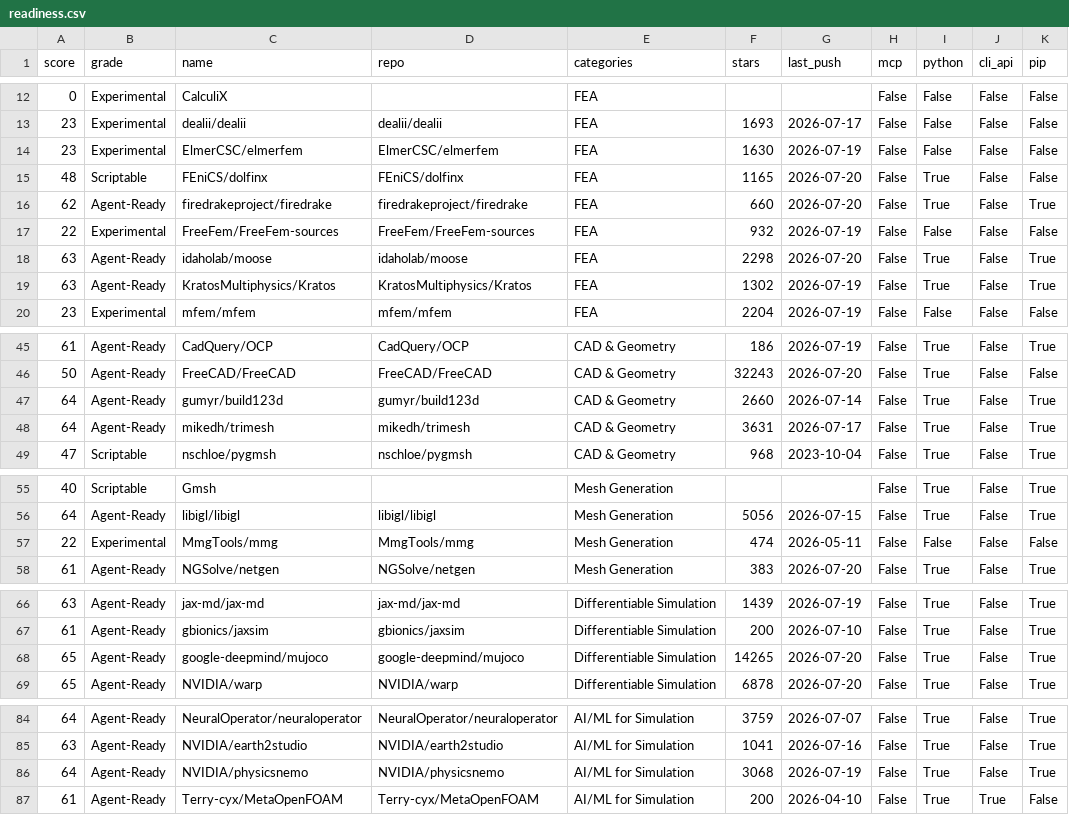
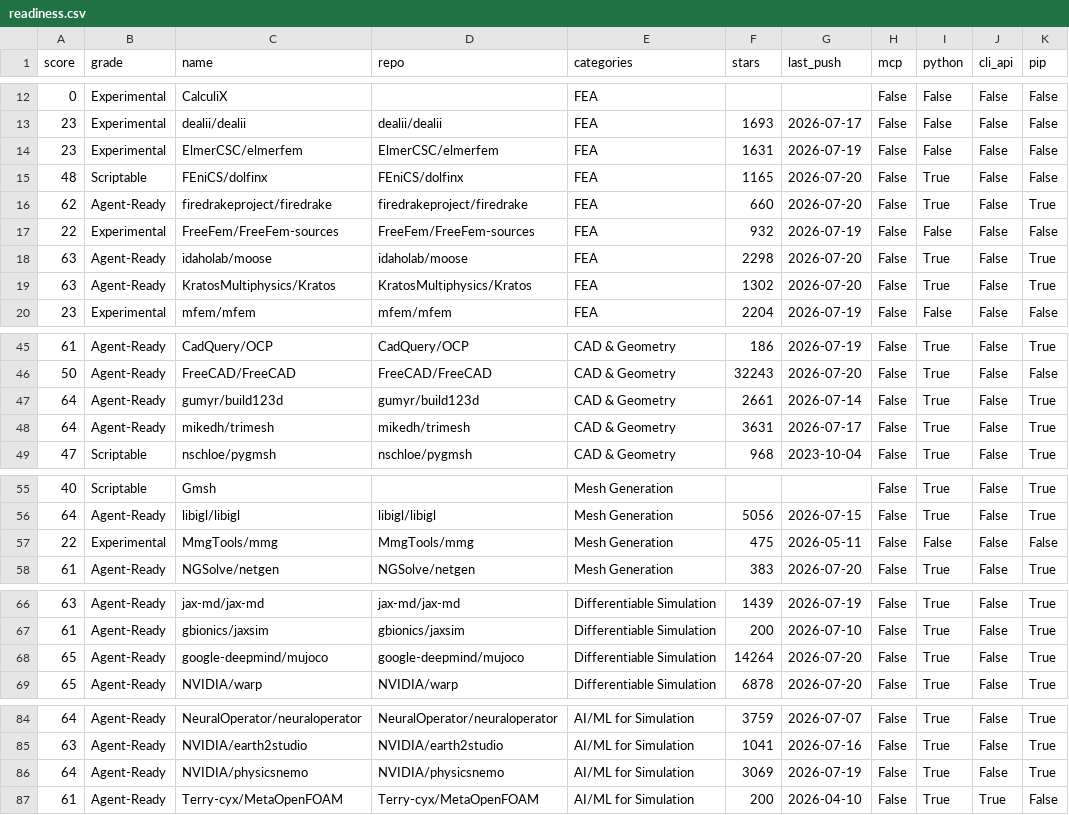
Before and after one commit to kimimgo/awesome-ai-cae, a CSV file: data/readiness.csv, drawn as a sheet; only a part is shown, gaps mark what is left out; the diff covers the shown part only.

```diff
--- a/data/readiness.csv
+++ b/data/readiness.csv
@@ -13,3 +13,3 @@ score,grade,name,repo,categories,stars,last_push,mcp,python,cli_api,pip
 23,Experimental,dealii/dealii,dealii/dealii,FEA,1693,2026-07-17,False,False,False,False
-23,Experimental,ElmerCSC/elmerfem,ElmerCSC/elmerfem,FEA,1630,2026-07-19,False,False,False,False
+23,Experimental,ElmerCSC/elmerfem,ElmerCSC/elmerfem,FEA,1631,2026-07-19,False,False,False,False
 48,Scriptable,FEniCS/dolfinx,FEniCS/dolfinx,FEA,1165,2026-07-20,False,True,False,False
@@ -18,3 +18,3 @@ score,grade,name,repo,categories,stars,last_push,mcp,python,cli_api,pip
 63,Agent-Ready,idaholab/moose,idaholab/moose,FEA,2298,2026-07-20,False,True,False,True
-63,Agent-Ready,KratosMultiphysics/Kratos,KratosMultiphysics/Kratos,FEA,1302,2026-07-19,False,True,False,True
+63,Agent-Ready,KratosMultiphysics/Kratos,KratosMultiphysics/Kratos,FEA,1302,2026-07-20,False,True,False,True
 23,Experimental,mfem/mfem,mfem/mfem,FEA,2204,2026-07-19,False,False,False,False
@@ -46,3 +46,3 @@ score,grade,name,repo,categories,stars,last_push,mcp,python,cli_api,pip
 50,Agent-Ready,FreeCAD/FreeCAD,FreeCAD/FreeCAD,CAD & Geometry,32243,2026-07-20,False,True,False,False
-64,Agent-Ready,gumyr/build123d,gumyr/build123d,CAD & Geometry,2660,2026-07-14,False,True,False,True
+64,Agent-Ready,gumyr/build123d,gumyr/build123d,CAD & Geometry,2661,2026-07-14,False,True,False,True
 64,Agent-Ready,mikedh/trimesh,mikedh/trimesh,CAD & Geometry,3631,2026-07-17,False,True,False,True
@@ -56,3 +56,3 @@ score,grade,name,repo,categories,stars,last_push,mcp,python,cli_api,pip
 64,Agent-Ready,libigl/libigl,libigl/libigl,Mesh Generation,5056,2026-07-15,False,True,False,True
-22,Experimental,MmgTools/mmg,MmgTools/mmg,Mesh Generation,474,2026-05-11,False,False,False,False
+22,Experimental,MmgTools/mmg,MmgTools/mmg,Mesh Generation,475,2026-05-11,False,False,False,False
 61,Agent-Ready,NGSolve/netgen,NGSolve/netgen,Mesh Generation,383,2026-07-20,False,True,False,True
@@ -67,3 +67,3 @@ score,grade,name,repo,categories,stars,last_push,mcp,python,cli_api,pip
 61,Agent-Ready,gbionics/jaxsim,gbionics/jaxsim,Differentiable Simulation,200,2026-07-10,False,True,False,True
-65,Agent-Ready,google-deepmind/mujoco,google-deepmind/mujoco,Differentiable Simulation,14265,2026-07-20,False,True,False,True
+65,Agent-Ready,google-deepmind/mujoco,google-deepmind/mujoco,Differentiable Simulation,14264,2026-07-20,False,True,False,True
 65,Agent-Ready,NVIDIA/warp,NVIDIA/warp,Differentiable Simulation,6878,2026-07-20,False,True,False,True
@@ -85,3 +85,3 @@ score,grade,name,repo,categories,stars,last_push,mcp,python,cli_api,pip
 63,Agent-Ready,NVIDIA/earth2studio,NVIDIA/earth2studio,AI/ML for Simulation,1041,2026-07-16,False,True,False,True
-64,Agent-Ready,NVIDIA/physicsnemo,NVIDIA/physicsnemo,AI/ML for Simulation,3068,2026-07-19,False,True,False,True
+64,Agent-Ready,NVIDIA/physicsnemo,NVIDIA/physicsnemo,AI/ML for Simulation,3069,2026-07-19,False,True,False,True
 61,Agent-Ready,Terry-cyx/MetaOpenFOAM,Terry-cyx/MetaOpenFOAM,AI/ML for Simulation,200,2026-04-10,False,True,True,False
```
Also changed, not shown: 1 edited cell elsewhere in this file, 4 other files.
